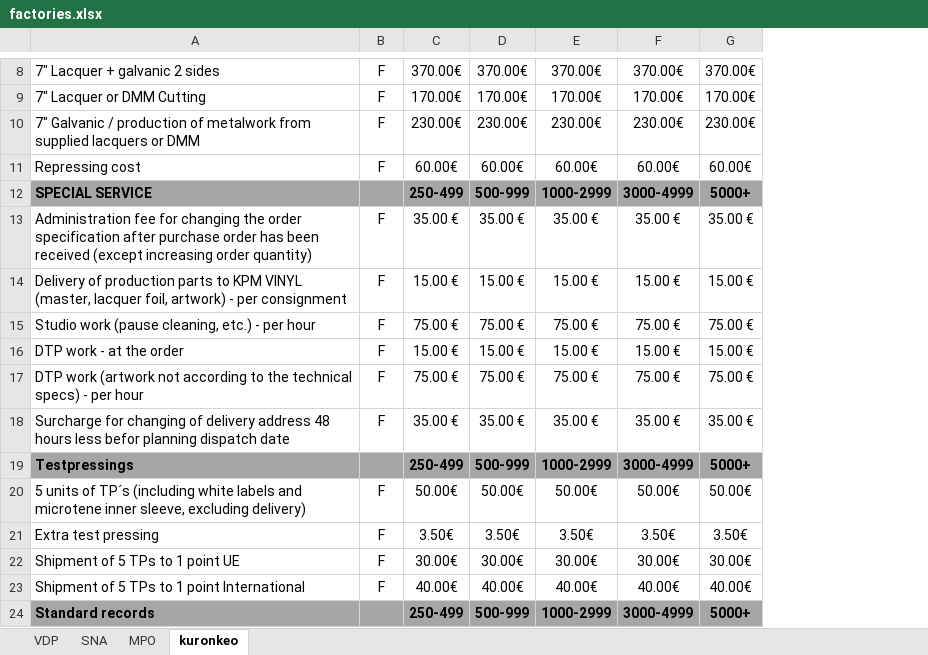
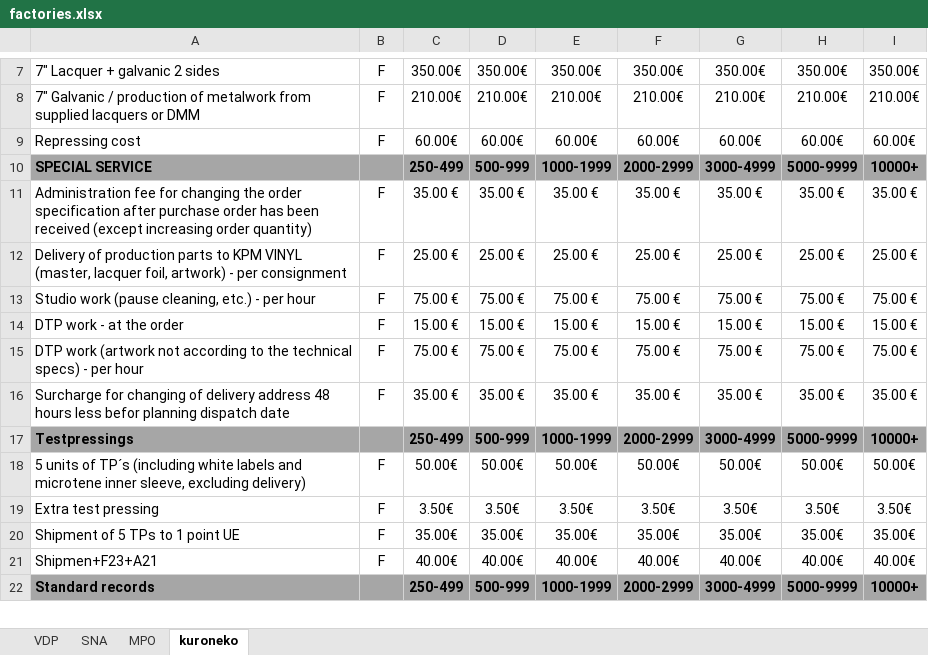
Before and after one commit to MTLP2/PhiloAPI, an Excel workbook: resources/factories.xlsx, sheet kuroneko, drawn as a sheet; only a part is shown, gaps mark what is left out; values as stored, in another font and other column widths than the file's, no borders; removed rows and columns are numbered as before the commit, all else as after; the diff covers the shown part only; the diff names each change by its address in the sheet, - before the commit and + after, or states it on an @@ line.

```diff
--- a/resources/factories.xlsx (sheet kuroneko)
+++ b/resources/factories.xlsx (sheet kuroneko)
-sheet tab: kuronkeo
+sheet tab: kuroneko
+column F, rows 7-22: 350.00€ | 210.00€ | 60.00€ | 2000-2999 | 35.00 € | 25.00 € | 75.00 € | 15.00 € | 75.00 € | 35.00 € | 2000-2999 | 50.00€ | 3.50€ | 35.00€ | 40.00€ | 2000-2999
+column H, rows 7-22: 350.00€ | 210.00€ | 60.00€ | 5000-9999 | 35.00 € | 25.00 € | 75.00 € | 15.00 € | 75.00 € | 35.00 € | 5000-9999 | 50.00€ | 3.50€ | 35.00€ | 40.00€ | 5000-9999
-C7: 370.00€
+C7: 350.00€
-D7: 370.00€
+D7: 350.00€
-E7: 370.00€
+E7: 350.00€
-G7: 370.00€
+G7: 350.00€
-I7: 370.00€
+I7: 350.00€
-row 9: 7" Lacquer or DMM Cutting | F | 170.00€ | 170.00€ | 170.00€ | 170.00€ | 170.00€
-C8: 230.00€
+C8: 210.00€
-D8: 230.00€
+D8: 210.00€
-E8: 230.00€
+E8: 210.00€
-G8: 230.00€
+G8: 210.00€
-I8: 230.00€
+I8: 210.00€
-E10: 1000-2999
+E10: 1000-1999
-I10: 5000+
+I10: 10000+
-C12: 15.00 €
+C12: 25.00 €
-D12: 15.00 €
+D12: 25.00 €
-E12: 15.00 €
+E12: 25.00 €
-G12: 15.00 €
+G12: 25.00 €
-I12: 15.00 €
+I12: 25.00 €
-E17: 1000-2999
+E17: 1000-1999
-I17: 5000+
+I17: 10000+
-C20: 30.00€
+C20: 35.00€
-D20: 30.00€
+D20: 35.00€
-E20: 30.00€
+E20: 35.00€
-G20: 30.00€
+G20: 35.00€
-I20: 30.00€
+I20: 35.00€
-A21: Shipment of 5 TPs to 1 point International
+A21: Shipmen+F23+A21
-E22: 1000-2999
+E22: 1000-1999
-I22: 5000+
+I22: 10000+
```
Also changed, not shown: 20 added rows, 30 removed rows, 417 edited cells, cell formats and merged cells elsewhere in this sheet, 4 other files.
